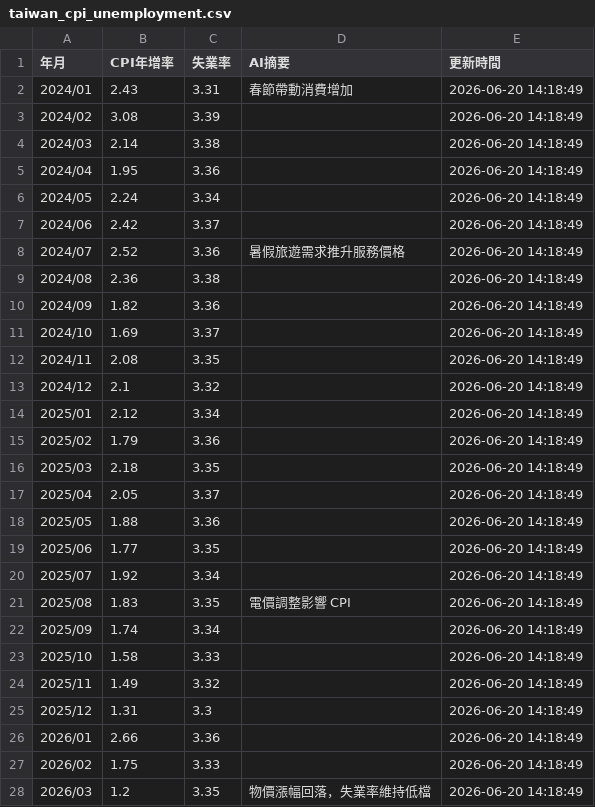
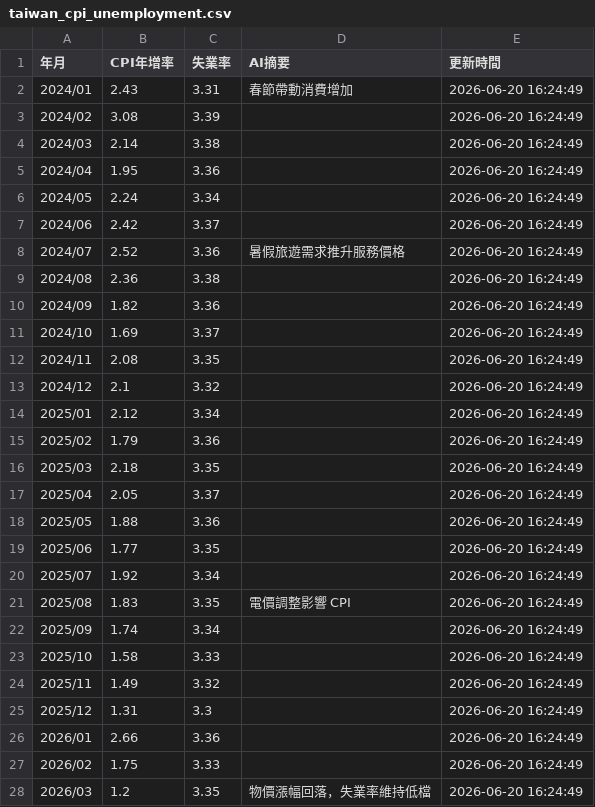
Before and after one commit to yoga8008/hr-economic-data, a CSV file: data/taiwan_cpi_unemployment.csv, drawn as a sheet.

```diff
--- a/data/taiwan_cpi_unemployment.csv
+++ b/data/taiwan_cpi_unemployment.csv
@@ -1,28 +1,28 @@
 年月,CPI年增率,失業率,AI摘要,更新時間
-2024/01,2.43,3.31,春節帶動消費增加,2026-06-20 14:18:49
-2024/02,3.08,3.39,,2026-06-20 14:18:49
-2024/03,2.14,3.38,,2026-06-20 14:18:49
-2024/04,1.95,3.36,,2026-06-20 14:18:49
-2024/05,2.24,3.34,,2026-06-20 14:18:49
-2024/06,2.42,3.37,,2026-06-20 14:18:49
-2024/07,2.52,3.36,暑假旅遊需求推升服務價格,2026-06-20 14:18:49
-2024/08,2.36,3.38,,2026-06-20 14:18:49
-2024/09,1.82,3.36,,2026-06-20 14:18:49
-2024/10,1.69,3.37,,2026-06-20 14:18:49
-2024/11,2.08,3.35,,2026-06-20 14:18:49
-2024/12,2.1,3.32,,2026-06-20 14:18:49
-2025/01,2.12,3.34,,2026-06-20 14:18:49
-2025/02,1.79,3.36,,2026-06-20 14:18:49
-2025/03,2.18,3.35,,2026-06-20 14:18:49
-2025/04,2.05,3.37,,2026-06-20 14:18:49
-2025/05,1.88,3.36,,2026-06-20 14:18:49
-2025/06,1.77,3.35,,2026-06-20 14:18:49
-2025/07,1.92,3.34,,2026-06-20 14:18:49
-2025/08,1.83,3.35,電價調整影響 CPI,2026-06-20 14:18:49
-2025/09,1.74,3.34,,2026-06-20 14:18:49
-2025/10,1.58,3.33,,2026-06-20 14:18:49
-2025/11,1.49,3.32,,2026-06-20 14:18:49
-2025/12,1.31,3.3,,2026-06-20 14:18:49
-2026/01,2.66,3.36,,2026-06-20 14:18:49
-2026/02,1.75,3.33,,2026-06-20 14:18:49
-2026/03,1.2,3.35,物價漲幅回落，失業率維持低檔,2026-06-20 14:18:49
+2024/01,2.43,3.31,春節帶動消費增加,2026-06-20 16:24:49
+2024/02,3.08,3.39,,2026-06-20 16:24:49
+2024/03,2.14,3.38,,2026-06-20 16:24:49
+2024/04,1.95,3.36,,2026-06-20 16:24:49
+2024/05,2.24,3.34,,2026-06-20 16:24:49
+2024/06,2.42,3.37,,2026-06-20 16:24:49
+2024/07,2.52,3.36,暑假旅遊需求推升服務價格,2026-06-20 16:24:49
+2024/08,2.36,3.38,,2026-06-20 16:24:49
+2024/09,1.82,3.36,,2026-06-20 16:24:49
+2024/10,1.69,3.37,,2026-06-20 16:24:49
+2024/11,2.08,3.35,,2026-06-20 16:24:49
+2024/12,2.1,3.32,,2026-06-20 16:24:49
+2025/01,2.12,3.34,,2026-06-20 16:24:49
+2025/02,1.79,3.36,,2026-06-20 16:24:49
+2025/03,2.18,3.35,,2026-06-20 16:24:49
+2025/04,2.05,3.37,,2026-06-20 16:24:49
+2025/05,1.88,3.36,,2026-06-20 16:24:49
+2025/06,1.77,3.35,,2026-06-20 16:24:49
+2025/07,1.92,3.34,,2026-06-20 16:24:49
+2025/08,1.83,3.35,電價調整影響 CPI,2026-06-20 16:24:49
+2025/09,1.74,3.34,,2026-06-20 16:24:49
+2025/10,1.58,3.33,,2026-06-20 16:24:49
+2025/11,1.49,3.32,,2026-06-20 16:24:49
+2025/12,1.31,3.3,,2026-06-20 16:24:49
+2026/01,2.66,3.36,,2026-06-20 16:24:49
+2026/02,1.75,3.33,,2026-06-20 16:24:49
+2026/03,1.2,3.35,物價漲幅回落，失業率維持低檔,2026-06-20 16:24:49
```
Also changed, not shown: 2 other files.
